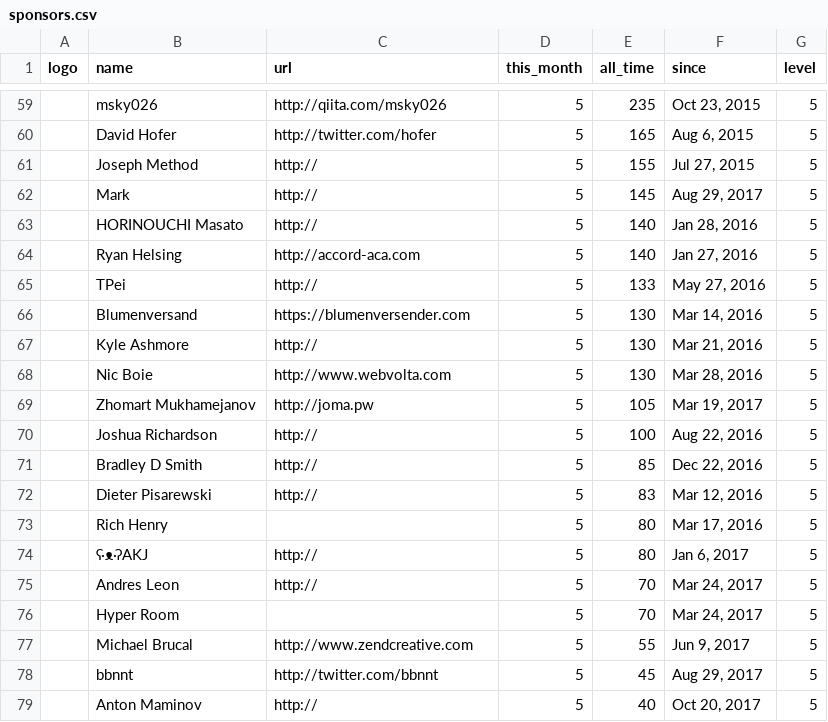
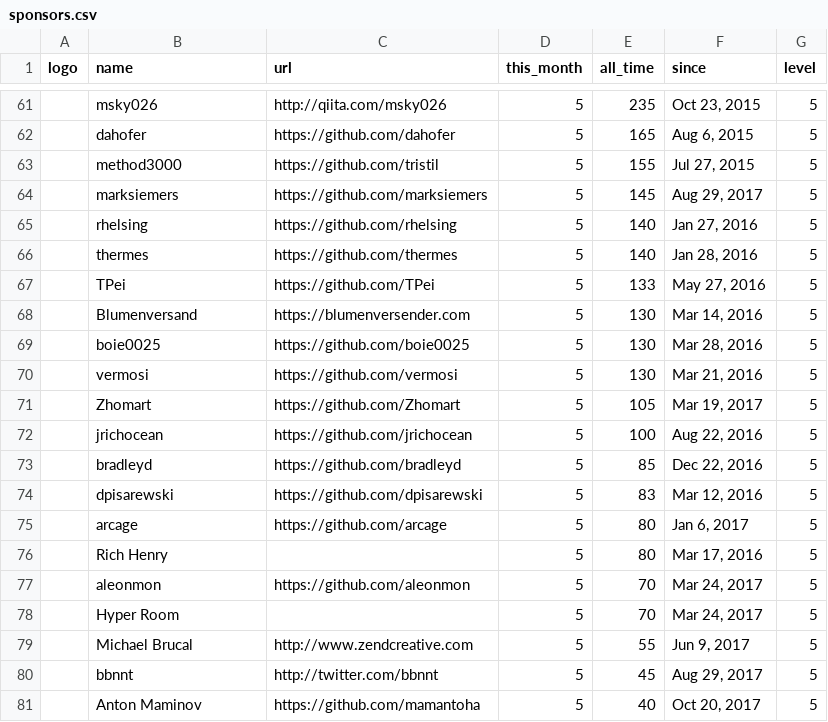
Before and after one commit to crystal-lang/crystal-website, a CSV file: _data/sponsors.csv, drawn as a sheet; only a part is shown, gaps mark what is left out; removed rows and columns are numbered as before the commit, all else as after; the diff covers the shown part only; the diff names each change by its address in the sheet, - before the commit and + after, or states it on an @@ line.

```diff
--- a/_data/sponsors.csv
+++ b/_data/sponsors.csv
-B62 (name): David Hofer
+B62 (name): dahofer
-C62 (url): http://twitter.com/hofer
+C62 (url): https://github.com/dahofer
-B63 (name): Joseph Method
+B63 (name): method3000
-C63 (url): http://
+C63 (url): https://github.com/tristil
-B64 (name): Mark
+B64 (name): marksiemers
-C64 (url): http://
+C64 (url): https://github.com/marksiemers
-B65 (name): HORINOUCHI Masato
+B65 (name): rhelsing
-C65 (url): http://
+C65 (url): https://github.com/rhelsing
-F65 (since): Jan 28, 2016
+F65 (since): Jan 27, 2016
-B66 (name): Ryan Helsing
+B66 (name): thermes
-C66 (url): http://accord-aca.com
+C66 (url): https://github.com/thermes
-F66 (since): Jan 27, 2016
+F66 (since): Jan 28, 2016
-C67 (url): http://
+C67 (url): https://github.com/TPei
-B69 (name): Kyle Ashmore
+B69 (name): boie0025
-C69 (url): http://
+C69 (url): https://github.com/boie0025
-F69 (since): Mar 21, 2016
+F69 (since): Mar 28, 2016
-B70 (name): Nic Boie
+B70 (name): vermosi
-C70 (url): http://www.webvolta.com
+C70 (url): https://github.com/vermosi
-F70 (since): Mar 28, 2016
+F70 (since): Mar 21, 2016
-B71 (name): Zhomart Mukhamejanov
+B71 (name): Zhomart
-C71 (url): http://joma.pw
+C71 (url): https://github.com/Zhomart
-B72 (name): Joshua Richardson
+B72 (name): jrichocean
-C72 (url): http://
+C72 (url): https://github.com/jrichocean
-B73 (name): Bradley D Smith
+B73 (name): bradleyd
-C73 (url): http://
+C73 (url): https://github.com/bradleyd
-B74 (name): Dieter Pisarewski
+B74 (name): dpisarewski
-C74 (url): http://
+C74 (url): https://github.com/dpisarewski
+row 75:  | arcage | https://github.com/arcage | 5 | 80 | Jan 6, 2017 | 5
-row 74:  | ʕ·ᴥ·ʔAKJ | http:// | 5 | 80 | Jan 6, 2017 | 5
-B77 (name): Andres Leon
+B77 (name): aleonmon
-C77 (url): http://
+C77 (url): https://github.com/aleonmon
-C81 (url): http://
+C81 (url): https://github.com/mamantoha
```
Also changed, not shown: 6 added rows, 4 removed rows and 72 edited cells elsewhere in this file, 1 other file.
